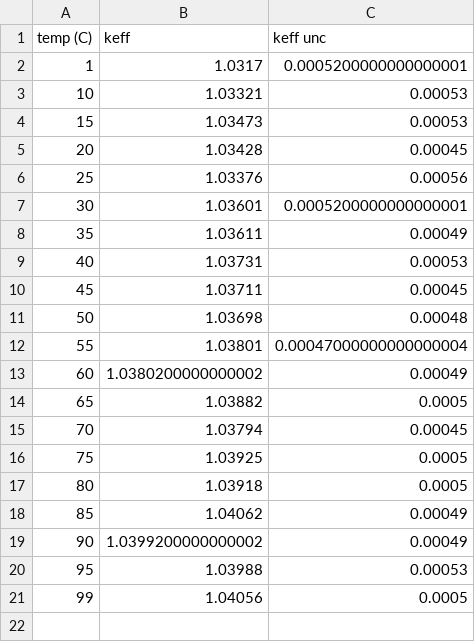
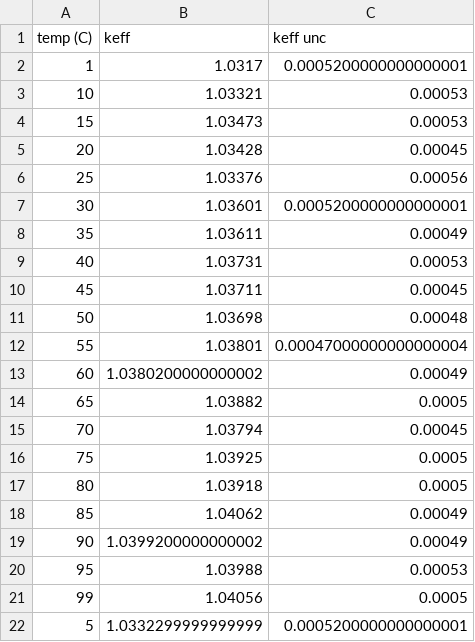
Before and after one commit to patrickpark910/rane, a CSV file: Results/rcty/reed_core49_rcty_mod_keff.csv, drawn as a sheet; the diff names each change by its address in the sheet, - before the commit and + after, or states it on an @@ line.

```diff
--- a/Results/rcty/reed_core49_rcty_mod_keff.csv
+++ b/Results/rcty/reed_core49_rcty_mod_keff.csv
+row 22: 5 | 1.0332299999999999 | 0.0005200000000000001
```
Also changed, not shown: Results/rcty/reed_core49_rcty_mod_rho.csv, 41 other files.
